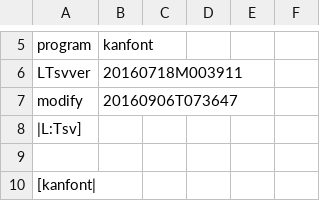
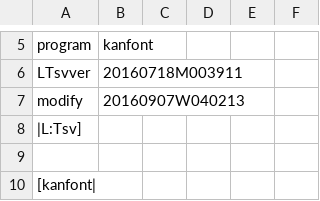
Before and after one commit to ooblog/LTsv10kanedit, a TSV file: kanfont.tsv, drawn as a sheet; only a part is shown, gaps mark what is left out.

```diff
--- a/kanfont.tsv
+++ b/kanfont.tsv
@@ -6,3 +6,3 @@ program	kanfont
 LTsvver	20160718M003911
-modify	20160906T073647
+modify	20160907W040213
 |L:Tsv]
```
Also changed, not shown: LTsv/kanglyph.tsv, kanedit.tsv, 3 other files.
